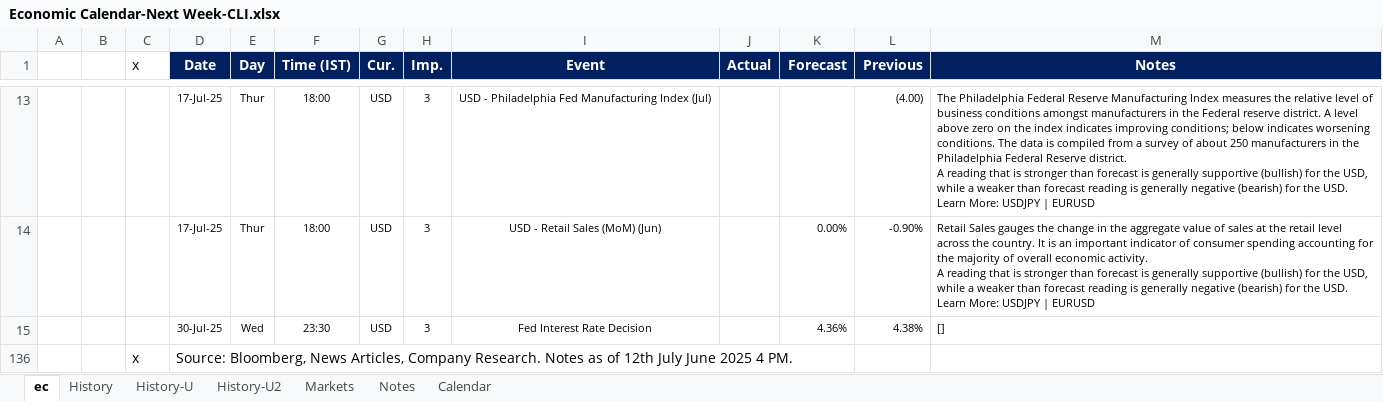
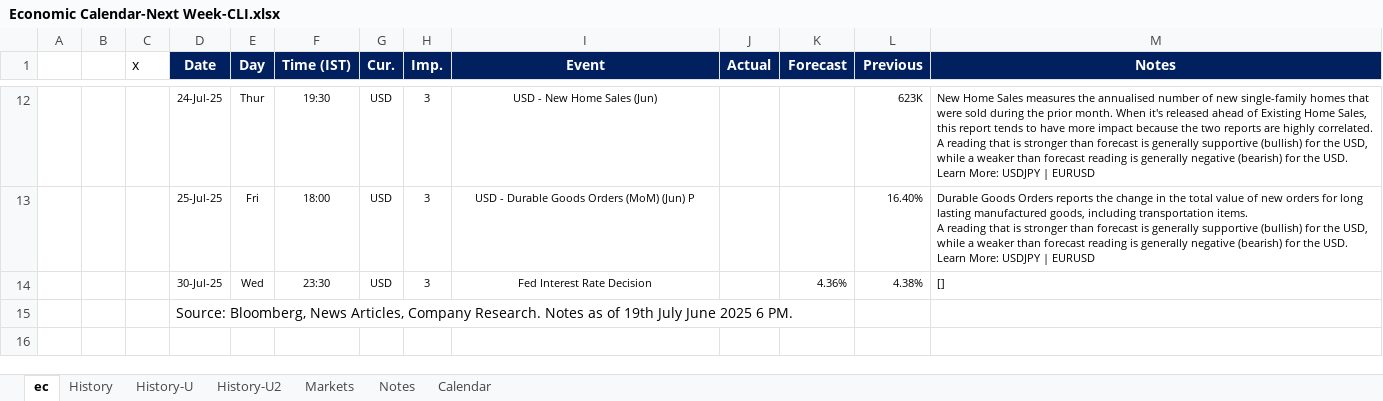
Before and after one commit to pawan-pro/qti-20241210, an Excel workbook: public/blogs/excel/Economic Calendar-Next Week-CLI.xlsx, sheet ec, drawn as a sheet; only a part is shown, gaps mark what is left out; values as stored, in another font and other column widths than the file's, no borders; removed rows and columns are numbered as before the commit, all else as after; ↵ is a line break in a cell; the diff covers the shown part only; the diff names each change by its address in the sheet, - before the commit and + after, or states it on an @@ line.

```diff
--- a/public/blogs/excel/Economic Calendar-Next Week-CLI.xlsx (sheet ec)
+++ b/public/blogs/excel/Economic Calendar-Next Week-CLI.xlsx (sheet ec)
-D12 (Date): 17-Jul-25
+D12 (Date): 24-Jul-25
-F12 (Time (IST)): 18:00
+F12 (Time (IST)): 19:30
-I12 (Event): USD - Philadelphia Fed Manufacturing Index (Jul)
+I12 (Event): USD - New Home Sales (Jun)
-L12 (Previous): (4.00)
+L12 (Previous): 623K
-M12 (Notes): The Philadelphia Federal Reserve Manufacturing Index measures the relative level of business conditions amongst manufacturers in the Federal reserve district. A level above zero on the index indicates improving conditions; below indicates worsening conditions. The data is compiled from a survey of about 250 manufacturers in the Philadelphia Federal Reserve district. ↵ A reading…
+M12 (Notes): New Home Sales measures the annualised number of new single-family homes that were sold during the prior month. When it's released ahead of Existing Home Sales, this report tends to have more impact because the two reports are highly correlated. ↵ A reading…
-row 14:  |  |  | 17-Jul-25 | Thur | 18:00 | USD | 3 | USD - Retail Sales (MoM) (Jun) |  | 0.00% | -0.90% | Retail Sales gauges the change in the aggregate value of sales at the retail level across the country. It is an important indicator of consumer spending accounting for the majority of overall economic activity. ↵ A reading that is stronger than forecast is generally supportive (bullish) for the USD, while a weaker than forecast reading is generally negative (bearish) for the USD. ↵ Learn More: USDJPY | EURUSD
+row 13:  |  |  | 25-Jul-25 | Fri | 18:00 | USD | 3 | USD - Durable Goods Orders (MoM) (Jun) P |  |  | 16.40% | Durable Goods Orders reports the change in the total value of new orders for long lasting manufactured goods, including transportation items. ↵ A reading that is stronger than forecast is generally supportive (bullish) for the USD, while a weaker than forecast reading is generally negative (bearish) for the USD. ↵ Learn More: USDJPY | EURUSD
-row 136:  |  | x | Source: Bloomberg, News Articles, Company Research. Notes as of 12th July June 2025 4 PM.
+row 15:  |  |  | Source: Bloomberg, News Articles, Company Research. Notes as of 19th July June 2025 6 PM.
```
Also changed, not shown: 5 added rows, 5 removed rows, 23 edited cells and cell formats elsewhere in this sheet, sheet History, sheet History-U, formulas that keep their value, hidden cells, 6 other files.
